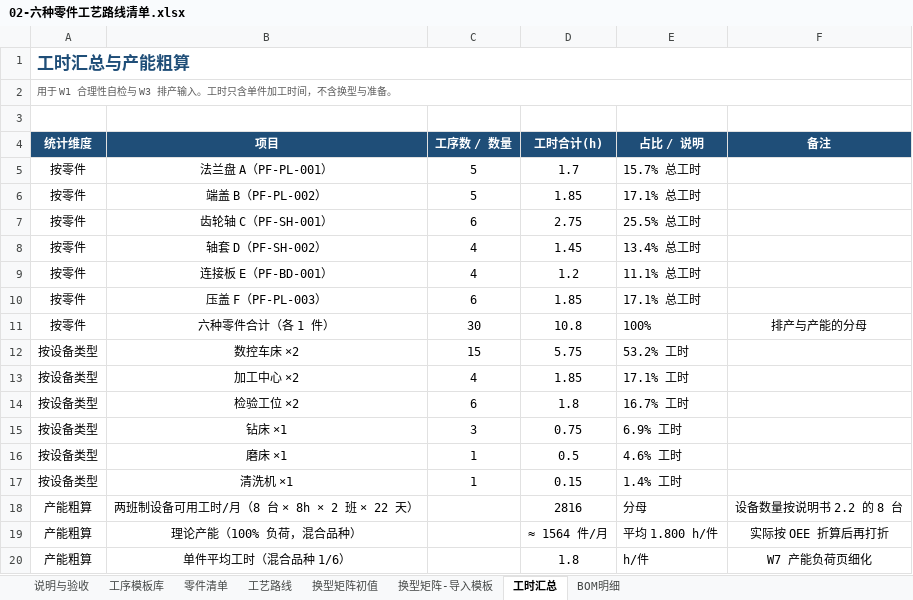
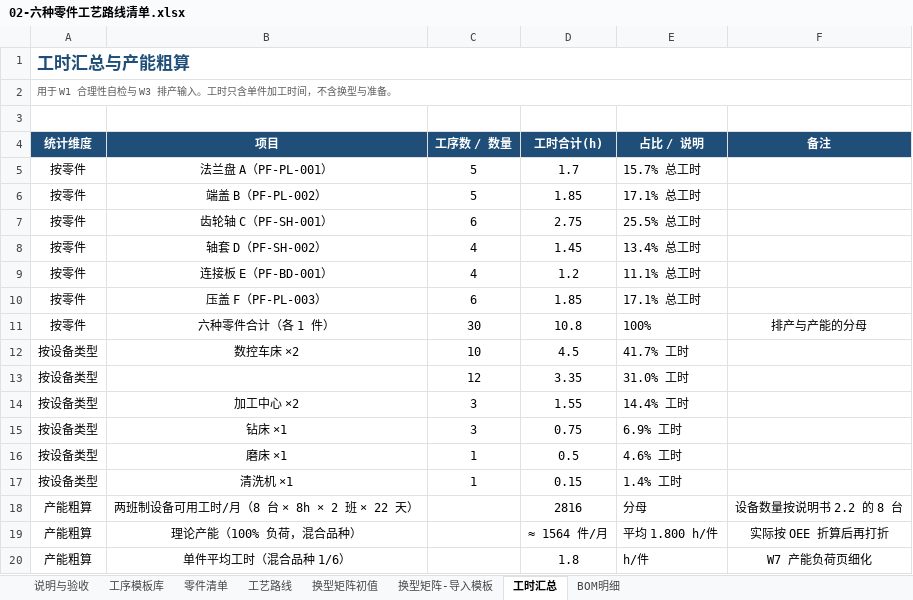
Before and after one commit to fengwan-ti/smartworks, an Excel workbook: docs/role-b-w1/02-六种零件工艺路线清单.xlsx, sheet 工时汇总, drawn as a sheet; values as stored, in another font and other column widths than the file's, no borders; removed rows and columns are numbered as before the commit, all else as after; the diff names each change by its address in the sheet, - before the commit and + after, or states it on an @@ line.

```diff
--- a/docs/role-b-w1/02-六种零件工艺路线清单.xlsx (sheet 工时汇总)
+++ b/docs/role-b-w1/02-六种零件工艺路线清单.xlsx (sheet 工时汇总)
-C12 (工序数 / 数量): 15
+C12 (工序数 / 数量): 10
-D12 (工时合计(h)): 5.75
+D12 (工时合计(h)): 4.5
-E12 (占比 / 说明): 53.2% 工时
+E12 (占比 / 说明): 41.7% 工时
+row 13: 按设备类型 |  | 12 | 3.35 | 31.0% 工时
-C14 (工序数 / 数量): 4
+C14 (工序数 / 数量): 3
-D14 (工时合计(h)): 1.85
+D14 (工时合计(h)): 1.55
-E14 (占比 / 说明): 17.1% 工时
+E14 (占比 / 说明): 14.4% 工时
-row 14: 按设备类型 | 检验工位 ×2 | 6 | 1.8 | 16.7% 工时
```
Also changed, not shown: sheet 工艺路线, sheet 工序模板库, sheet 说明与验收, 14 other files.
